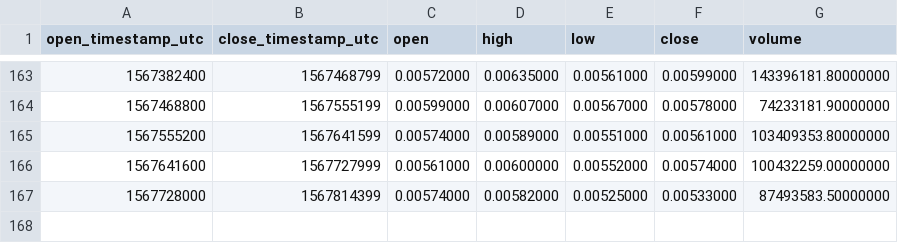
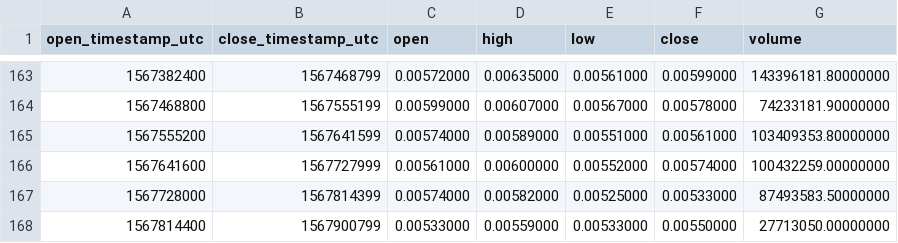
Before and after one commit to cryptobigbro/binance-CELRUSDT, a CSV file: binance-CELRUSDT-1d.csv, drawn as a sheet; only a part is shown, gaps mark what is left out; the diff names each change by its address in the sheet, - before the commit and + after, or states it on an @@ line.

```diff
--- a/binance-CELRUSDT-1d.csv
+++ b/binance-CELRUSDT-1d.csv
+row 168: 1567814400 | 1567900799 | 0.00533000 | 0.00559000 | 0.00533000 | 0.00550000 | 27713050.00000000
```
Also changed, not shown: binance-CELRUSDT-1h.csv.
